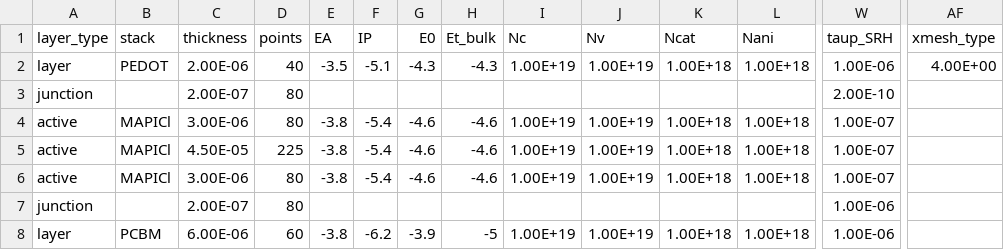
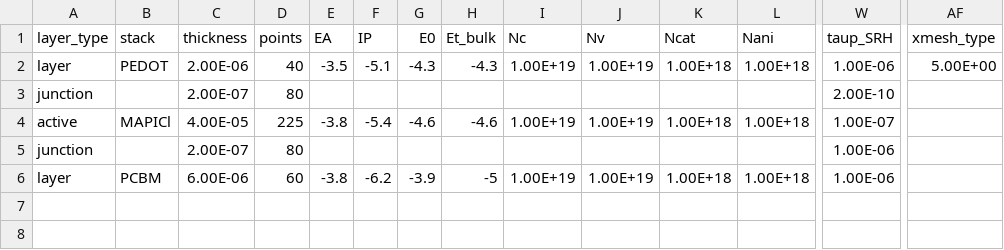
Before and after one commit to barnesgroupICL/Driftfusion, a CSV file: Input_files/ptpd_mapi_pcbm.csv, drawn as a sheet; only a part is shown, gaps mark what is left out; removed rows and columns are numbered as before the commit, all else as after; rows hold the shown columns only; the diff names each change by its address in the sheet, - before the commit and + after, or states it on an @@ line.

Commit message:
Fixed plotting issue when TRIPLETS < no of layers

```diff
--- a/Input_files/ptpd_mapi_pcbm.csv
+++ b/Input_files/ptpd_mapi_pcbm.csv
-AF2 (xmesh_type): 4.00E+00
+AF2 (xmesh_type): 5.00E+00
-row 4: active | MAPICl | 3.00E-06 | 80 | -3.8 | -5.4 | -4.6 | -4.6 | 1.00E+19 | 1.00E+19 | 1.00E+18 | 1.00E+18 | 1.00E-07
-C4 (thickness): 4.50E-05
+C4 (thickness): 4.00E-05
-row 6: active | MAPICl | 3.00E-06 | 80 | -3.8 | -5.4 | -4.6 | -4.6 | 1.00E+19 | 1.00E+19 | 1.00E+18 | 1.00E+18 | 1.00E-07
```
Also changed, not shown: 1 other file.
